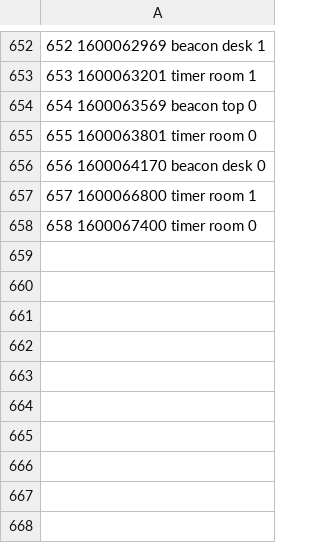
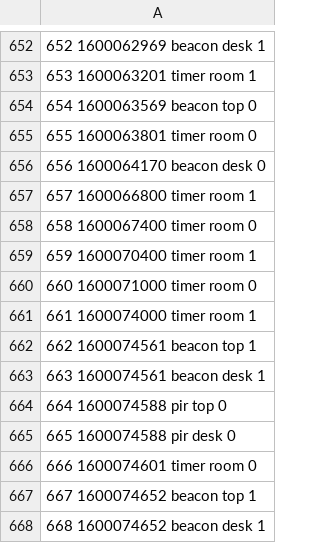
Before and after one commit to CenterForTheBuiltEnvironment/rpi-uv-controller, a CSV file: control_signals_analysis/control_signals.csv, drawn as a sheet; only a part is shown, gaps mark what is left out.

Commit message:
new data

```diff
--- a/control_signals_analysis/control_signals.csv
+++ b/control_signals_analysis/control_signals.csv
@@ -658 +658,11 @@
 658 1600067400 timer room 0
+659 1600070400 timer room 1
+660 1600071000 timer room 0
+661 1600074000 timer room 1
+662 1600074561 beacon top 1
+663 1600074561 beacon desk 1
+664 1600074588 pir top 0
+665 1600074588 pir desk 0
+666 1600074601 timer room 0
+667 1600074652 beacon top 1
+668 1600074652 beacon desk 1
```
